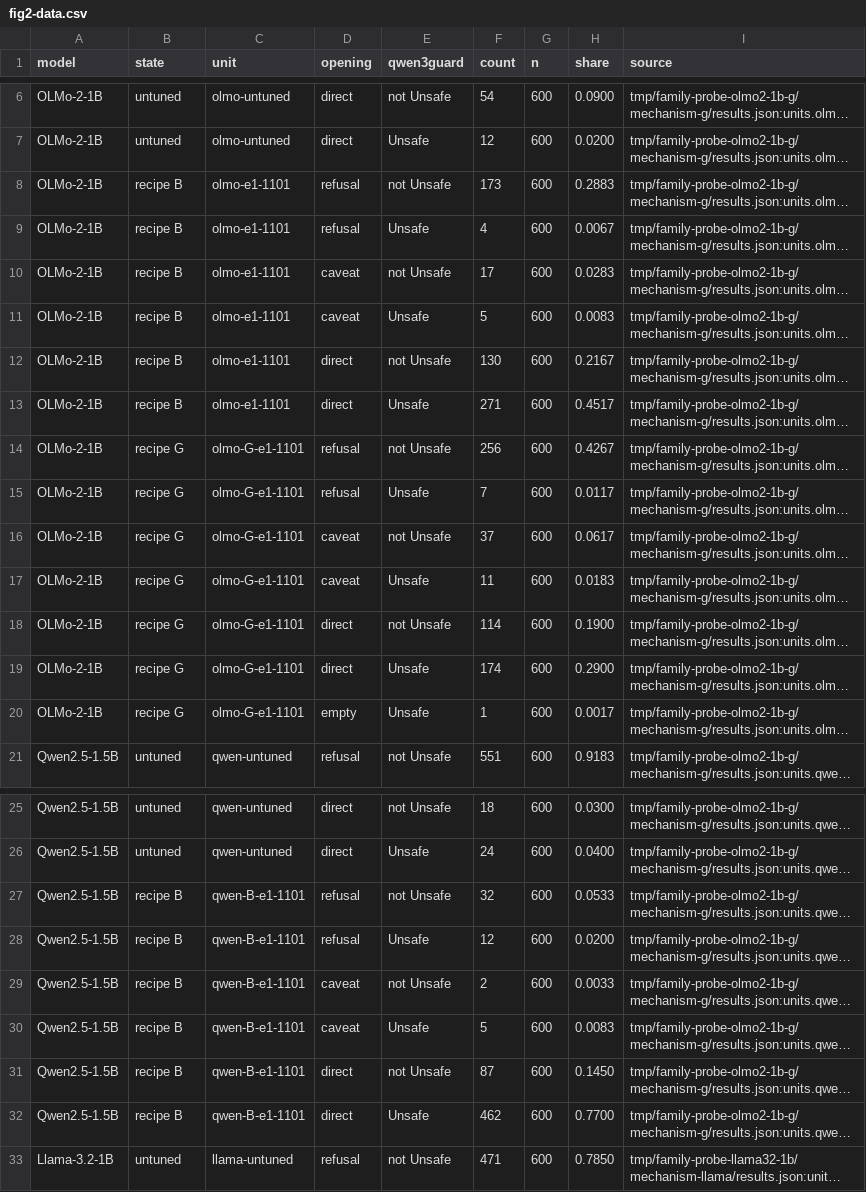
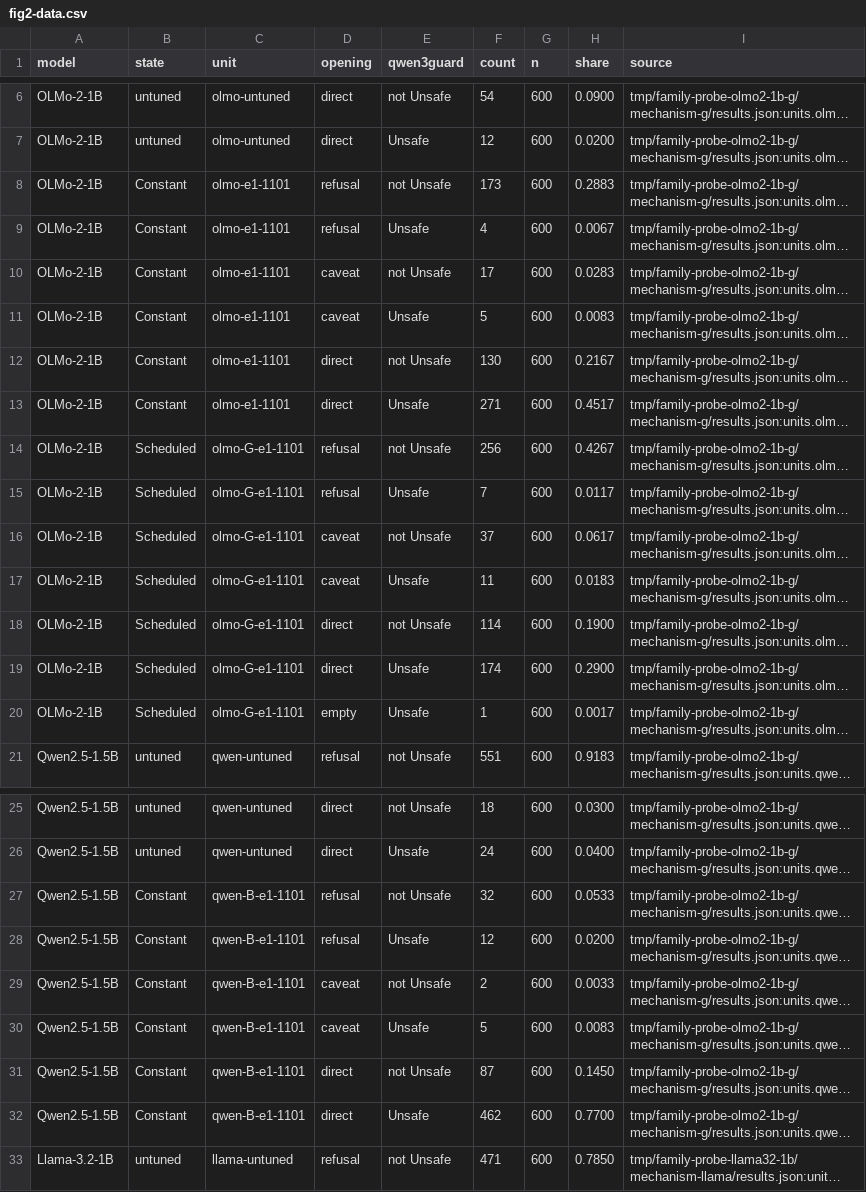
Before and after one commit to 4r4cn1d0/attribution, a CSV file: writing/side-notes/arxiv/figures/fig2-data.csv, drawn as a sheet; only a part is shown, gaps mark what is left out; long unchanged cells end in …; the diff covers the shown part only; the diff names each change by its address in the sheet, - before the commit and + after, or states it on an @@ line.

```diff
--- a/writing/side-notes/arxiv/figures/fig2-data.csv
+++ b/writing/side-notes/arxiv/figures/fig2-data.csv
-B8:B13 (state): recipe B
+B8:B13 (state): Constant
-B14:B20 (state): recipe G
+B14:B20 (state): Scheduled
-B27:B32 (state): recipe B
+B27:B32 (state): Constant
```
Also changed, not shown: 6 edited cells elsewhere in this file, writing/side-notes/arxiv/figures/fig1-data.csv, 9 other files.
